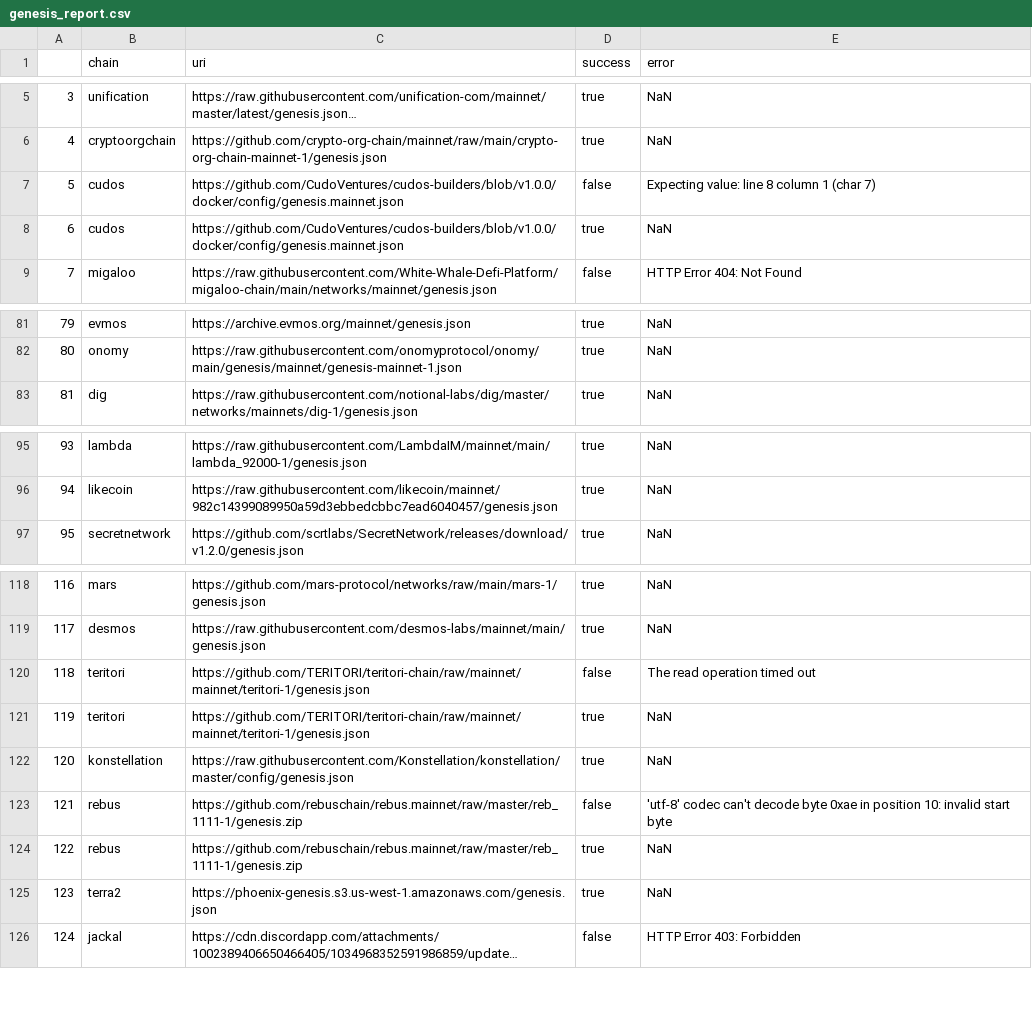
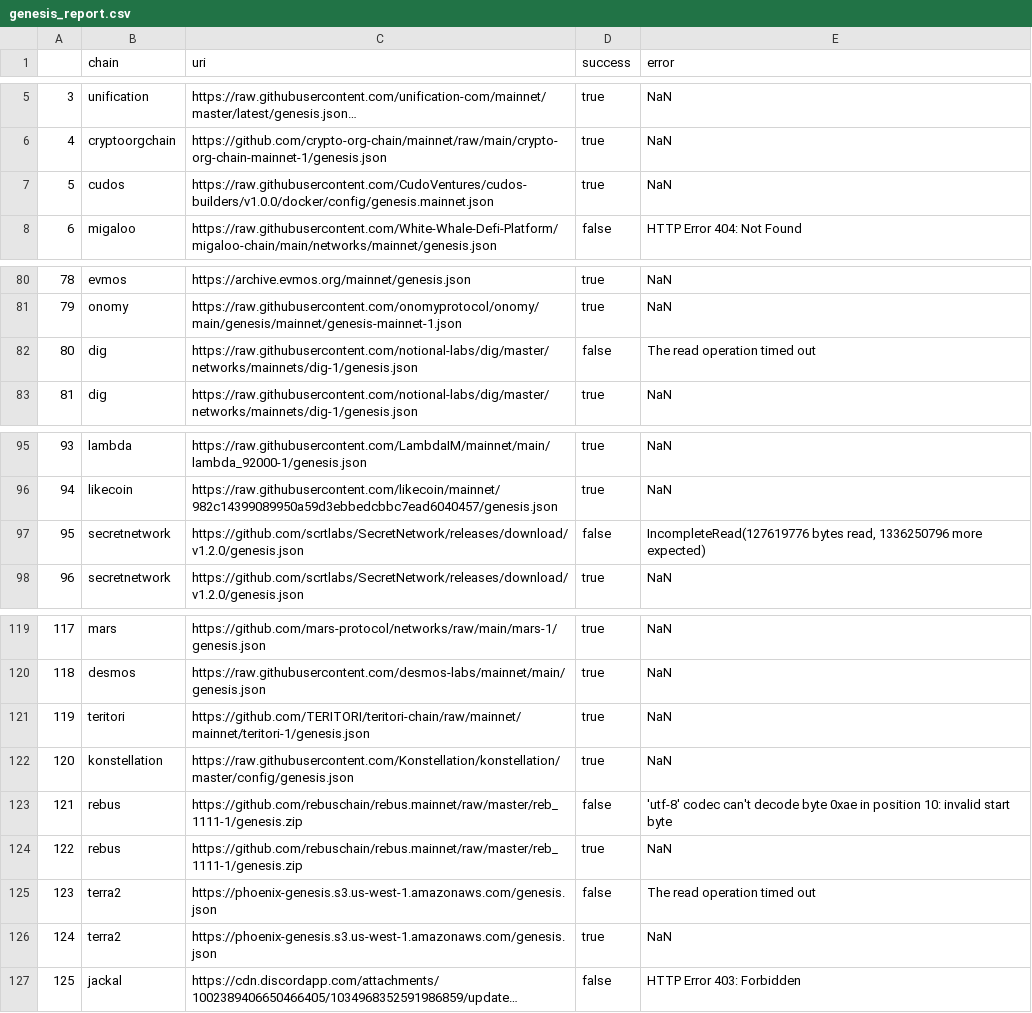
Before and after one commit to githubsands/thales-rs, a CSV file: protocol/data/export/genesis_report.csv, drawn as a sheet; only a part is shown, gaps mark what is left out; long unchanged cells end in …; removed rows and columns are numbered as before the commit, all else as after; the diff names each change by its address in the sheet, - before the commit and + after, or states it on an @@ line.

Commit message:
adds genesis report

```diff
--- a/protocol/data/export/genesis_report.csv
+++ b/protocol/data/export/genesis_report.csv
-row 7: 5 | cudos | https://github.com/CudoVentures/cudos-builders/blob/v1.0.0/docker/config/genesis.mainnet.json | false | Expecting value: line 8 column 1 (char 7)
@@ column A renumbered from row 7 down @@
-C7 (uri): https://github.com/CudoVentures/cudos-builders/blob/v1.0.0/docker/config/genesis.mainnet.json
+C7 (uri): https://raw.githubusercontent.com/CudoVentures/cudos-builders/v1.0.0/docker/config/genesis.mainnet.json
+row 82: 80 | dig | https://raw.githubusercontent.com/notional-labs/dig/master/networks/mainnets/dig-1/genesis.json | false | The read operation timed out
+row 97: 95 | secretnetwork | https://github.com/scrtlabs/SecretNetwork/releases/download/v1.2.0/genesis.json | false | IncompleteRead(127619776 bytes read, 1336250796 more expected)
-row 120: 118 | teritori | https://github.com/TERITORI/teritori-chain/raw/mainnet/mainnet/teritori-1/genesis.json | false | The read operation timed out
+row 125: 123 | terra2 | https://phoenix-genesis.s3.us-west-1.amazonaws.com/genesis.json | false | The read operation timed out
```
Also changed, not shown: 1 other file.
